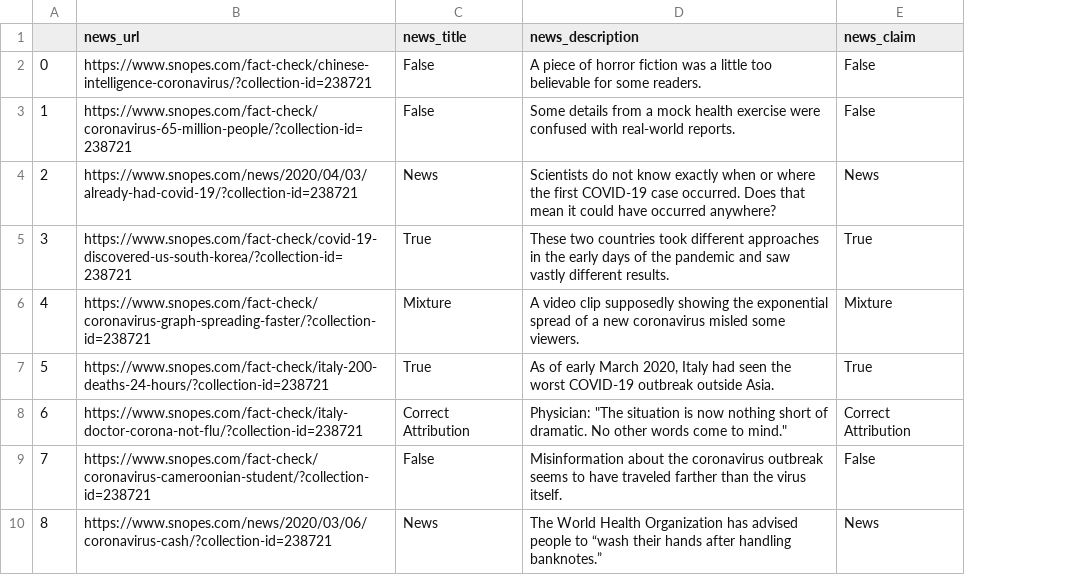
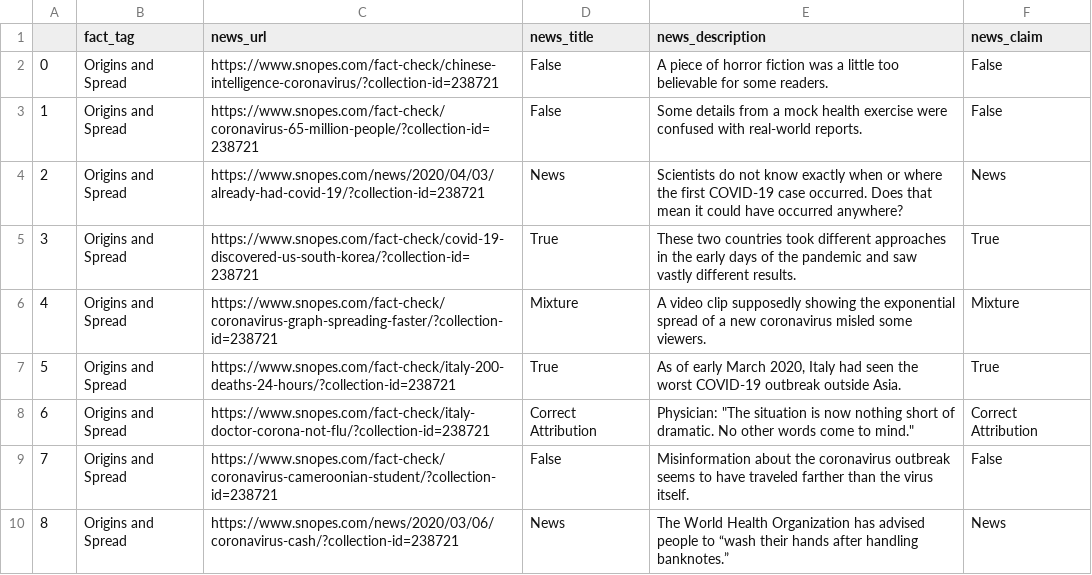
Before and after one commit to coronabd/corona-fact-checker, a CSV file: snopes-fact-extractor/snopes_fact_news.csv, drawn as a sheet; only a part is shown; the diff names each change by its address in the sheet, - before the commit and + after, or states it on an @@ line.

Commit message:
added fact news tags in the csv

```diff
--- a/snopes-fact-extractor/snopes_fact_news.csv
+++ b/snopes-fact-extractor/snopes_fact_news.csv
+column B (fact_tag), rows 2-10: all Origins and Spread
```
Also changed, not shown: 1 other file.
